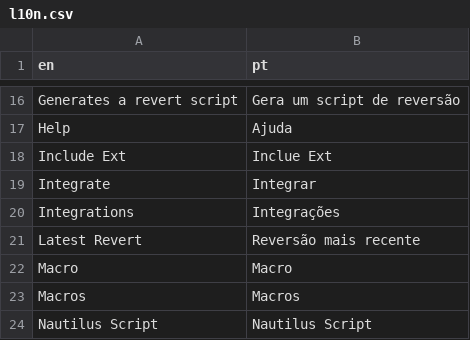
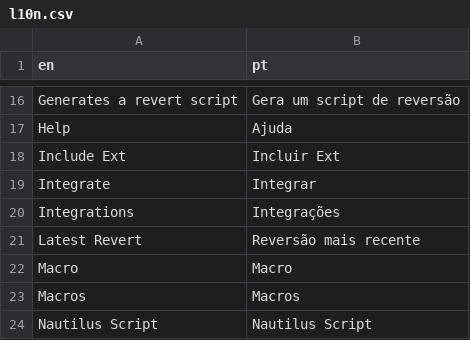
Before and after one commit to a-bentofreire/renametoix, a CSV file: l10n/l10n.csv, drawn as a sheet; only a part is shown, gaps mark what is left out.

```diff
--- a/l10n/l10n.csv
+++ b/l10n/l10n.csv
@@ -17,3 +17,3 @@ Generates a revert script	Gera um script de reversão
 Help	Ajuda
-Include Ext	Inclue Ext
+Include Ext	Incluir Ext
 Integrate	Integrar
```
Also changed, not shown: 4 other files.
